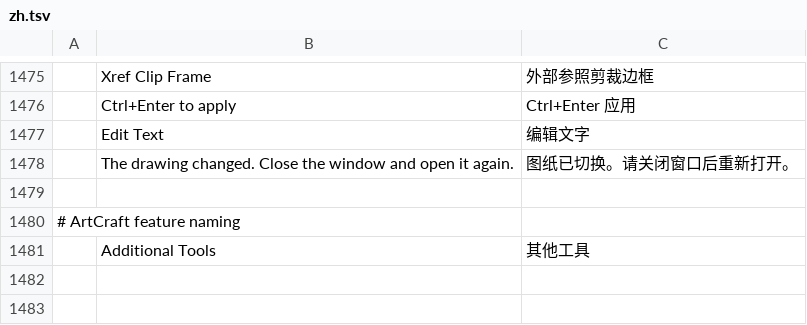
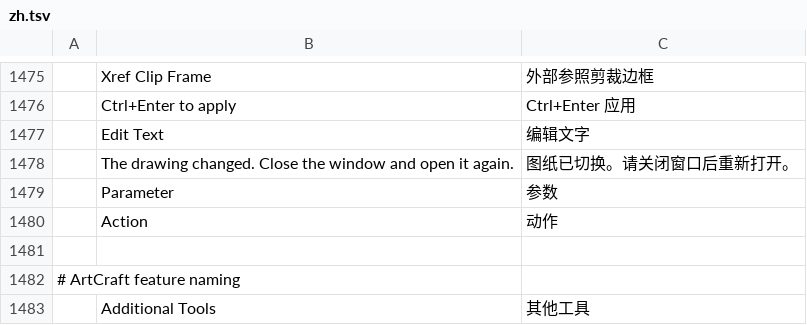
Before and after one commit to storytold/cadcraft, a TSV file: crates/ui-egui/src/i18n/zh.tsv, drawn as a sheet; only a part is shown, gaps mark what is left out; the diff names each change by its address in the sheet, - before the commit and + after, or states it on an @@ line.

```diff
--- a/crates/ui-egui/src/i18n/zh.tsv
+++ b/crates/ui-egui/src/i18n/zh.tsv
+row 1479:  | Parameter | 参数
+row 1480:  | Action | 动作
```
